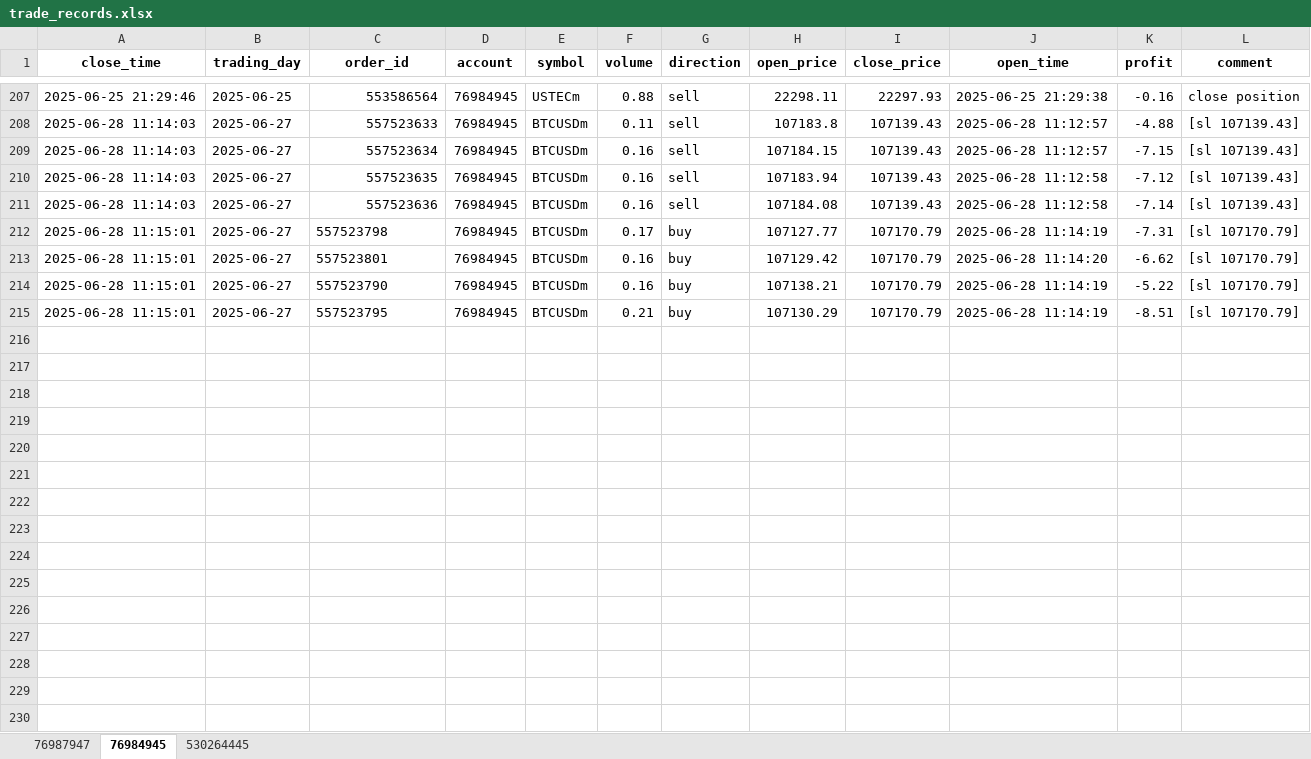
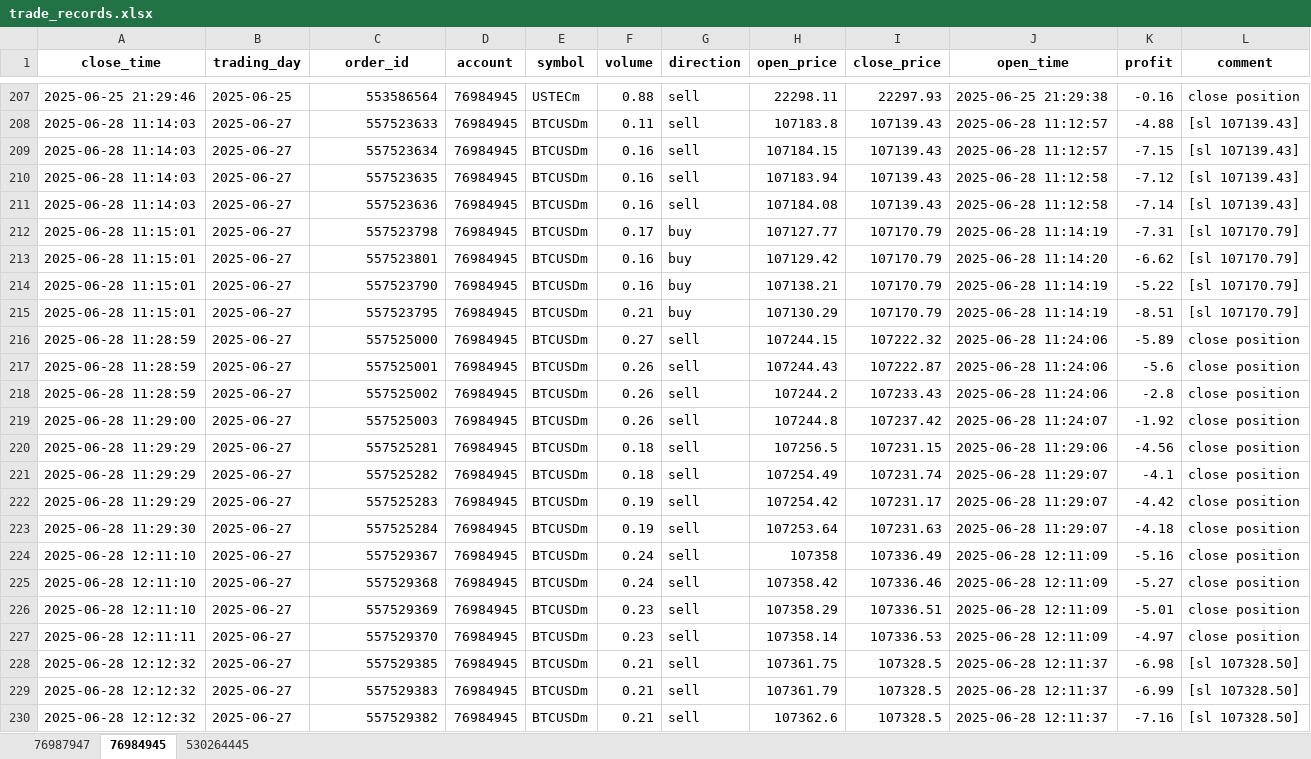
Before and after one commit to jeterWang/mt5_tool, an Excel workbook: data/trade_records.xlsx, sheet 76984945, drawn as a sheet; only a part is shown, gaps mark what is left out; values as stored, in another font and other column widths than the file's, no borders; the diff covers the shown part only; the diff names each change by its address in the sheet, - before the commit and + after, or states it on an @@ line.

```diff
--- a/data/trade_records.xlsx (sheet 76984945)
+++ b/data/trade_records.xlsx (sheet 76984945)
-C212:C215 alignment: left
+C212:C215 alignment: right
+row 216: 2025-06-28 11:28:59 | 2025-06-27 | 557525000 | 76984945 | BTCUSDm | 0.27 | sell | 107244.15 | 107222.32 | 2025-06-28 11:24:06 | -5.89 | close position
+row 217: 2025-06-28 11:28:59 | 2025-06-27 | 557525001 | 76984945 | BTCUSDm | 0.26 | sell | 107244.43 | 107222.87 | 2025-06-28 11:24:06 | -5.6 | close position
+row 218: 2025-06-28 11:28:59 | 2025-06-27 | 557525002 | 76984945 | BTCUSDm | 0.26 | sell | 107244.2 | 107233.43 | 2025-06-28 11:24:06 | -2.8 | close position
+row 219: 2025-06-28 11:29:00 | 2025-06-27 | 557525003 | 76984945 | BTCUSDm | 0.26 | sell | 107244.8 | 107237.42 | 2025-06-28 11:24:07 | -1.92 | close position
+row 220: 2025-06-28 11:29:29 | 2025-06-27 | 557525281 | 76984945 | BTCUSDm | 0.18 | sell | 107256.5 | 107231.15 | 2025-06-28 11:29:06 | -4.56 | close position
+row 221: 2025-06-28 11:29:29 | 2025-06-27 | 557525282 | 76984945 | BTCUSDm | 0.18 | sell | 107254.49 | 107231.74 | 2025-06-28 11:29:07 | -4.1 | close position
+row 222: 2025-06-28 11:29:29 | 2025-06-27 | 557525283 | 76984945 | BTCUSDm | 0.19 | sell | 107254.42 | 107231.17 | 2025-06-28 11:29:07 | -4.42 | close position
+row 223: 2025-06-28 11:29:30 | 2025-06-27 | 557525284 | 76984945 | BTCUSDm | 0.19 | sell | 107253.64 | 107231.63 | 2025-06-28 11:29:07 | -4.18 | close position
+row 224: 2025-06-28 12:11:10 | 2025-06-27 | 557529367 | 76984945 | BTCUSDm | 0.24 | sell | 107358 | 107336.49 | 2025-06-28 12:11:09 | -5.16 | close position
+row 225: 2025-06-28 12:11:10 | 2025-06-27 | 557529368 | 76984945 | BTCUSDm | 0.24 | sell | 107358.42 | 107336.46 | 2025-06-28 12:11:09 | -5.27 | close position
+row 226: 2025-06-28 12:11:10 | 2025-06-27 | 557529369 | 76984945 | BTCUSDm | 0.23 | sell | 107358.29 | 107336.51 | 2025-06-28 12:11:09 | -5.01 | close position
+row 227: 2025-06-28 12:11:11 | 2025-06-27 | 557529370 | 76984945 | BTCUSDm | 0.23 | sell | 107358.14 | 107336.53 | 2025-06-28 12:11:09 | -4.97 | close position
+row 228: 2025-06-28 12:12:32 | 2025-06-27 | 557529385 | 76984945 | BTCUSDm | 0.21 | sell | 107361.75 | 107328.5 | 2025-06-28 12:11:37 | -6.98 | [sl 107328.50]
+row 229: 2025-06-28 12:12:32 | 2025-06-27 | 557529383 | 76984945 | BTCUSDm | 0.21 | sell | 107361.79 | 107328.5 | 2025-06-28 12:11:37 | -6.99 | [sl 107328.50]
+row 230: 2025-06-28 12:12:32 | 2025-06-27 | 557529382 | 76984945 | BTCUSDm | 0.21 | sell | 107362.6 | 107328.5 | 2025-06-28 12:11:37 | -7.16 | [sl 107328.50]
```
Also changed, not shown: 64 added rows elsewhere in this sheet, 11 other files.
